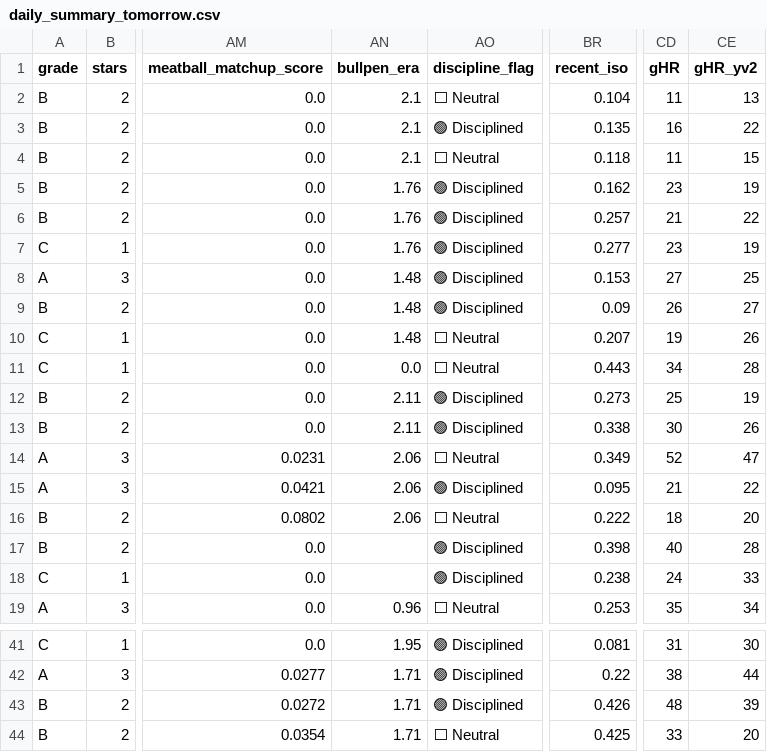
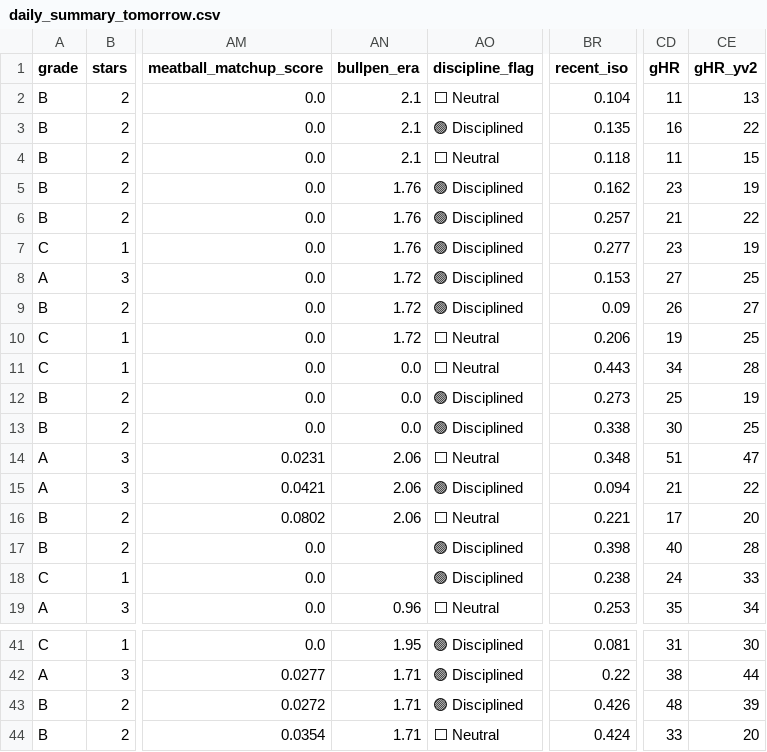
Before and after one commit to prsm-labs/going-yard, a CSV file: public/data/daily_summary_tomorrow.csv, drawn as a sheet; only a part is shown, gaps mark what is left out; the diff names each change by its address in the sheet, - before the commit and + after, or states it on an @@ line.

```diff
--- a/public/data/daily_summary_tomorrow.csv
+++ b/public/data/daily_summary_tomorrow.csv
-AN8:AN10 (bullpen_era): 1.48
+AN8:AN10 (bullpen_era): 1.72
-BR10 (recent_iso): 0.207
+BR10 (recent_iso): 0.206
-CE10 (gHR_yv2): 26
+CE10 (gHR_yv2): 25
-AN12:AN13 (bullpen_era): 2.11
+AN12:AN13 (bullpen_era): 0.0
-CE13 (gHR_yv2): 26
+CE13 (gHR_yv2): 25
-BR14 (recent_iso): 0.349
+BR14 (recent_iso): 0.348
-CD14 (gHR): 52
+CD14 (gHR): 51
-BR15 (recent_iso): 0.095
+BR15 (recent_iso): 0.094
-BR16 (recent_iso): 0.222
+BR16 (recent_iso): 0.221
-CD16 (gHR): 18
+CD16 (gHR): 17
-BR44 (recent_iso): 0.425
+BR44 (recent_iso): 0.424
```
Also changed, not shown: public/data/daily_picks_tomorrow.csv, public/data/daily_summary.csv, 6 other files.
